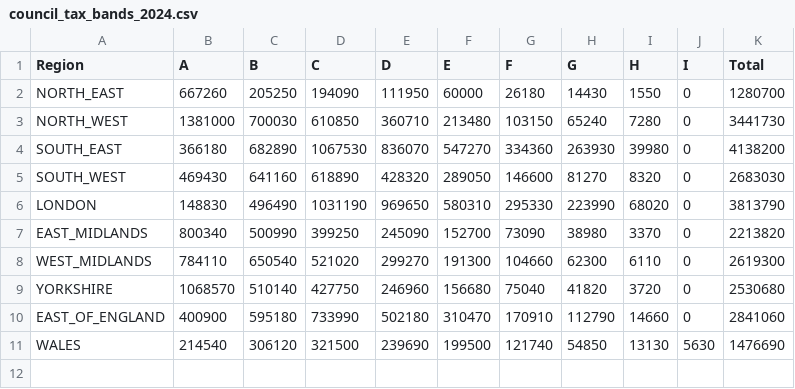
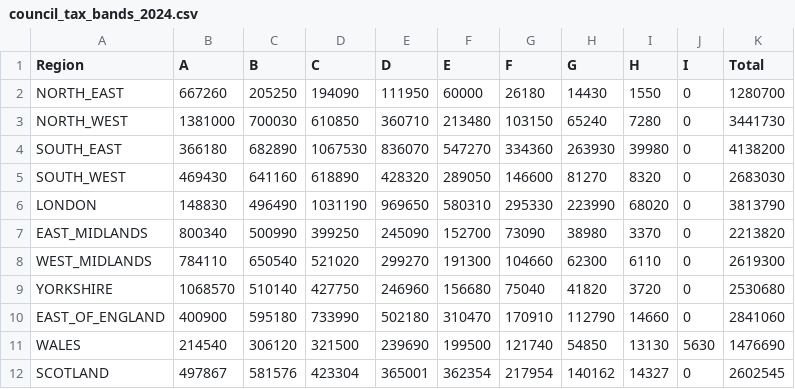
Before and after one commit to PolicyEngine/policyengine-uk-data, a CSV file: policyengine_uk_data/storage/council_tax_bands_2024.csv, drawn as a sheet.

Commit message:
Add Scottish data

```diff
--- a/policyengine_uk_data/storage/council_tax_bands_2024.csv
+++ b/policyengine_uk_data/storage/council_tax_bands_2024.csv
@@ -11 +11,2 @@ EAST_OF_ENGLAND,400900,595180,733990,502180,310470,170910,112790,14660,0,2841060
 WALES,214540,306120,321500,239690,199500,121740,54850,13130,5630,1476690
+SCOTLAND,497867,581576,423304,365001,362354,217954,140162,14327,0,2602545
```
Also changed, not shown: 1 other file.
